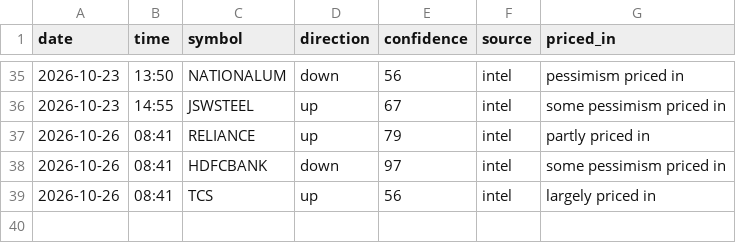
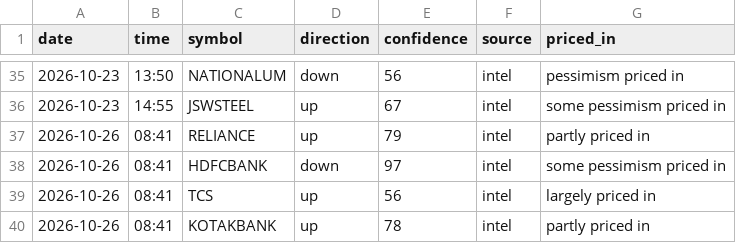
Before and after one commit to vishnupadma007-oss/Stock-market-scanner-of-India, a CSV file: journal/news_ideas.csv, drawn as a sheet; only a part is shown, gaps mark what is left out; the diff names each change by its address in the sheet, - before the commit and + after, or states it on an @@ line.

```diff
--- a/journal/news_ideas.csv
+++ b/journal/news_ideas.csv
+row 40: 2026-10-26 | 08:41 | KOTAKBANK | up | 78 | intel | partly priced in
```
Also changed, not shown: journal/announcements.csv.
